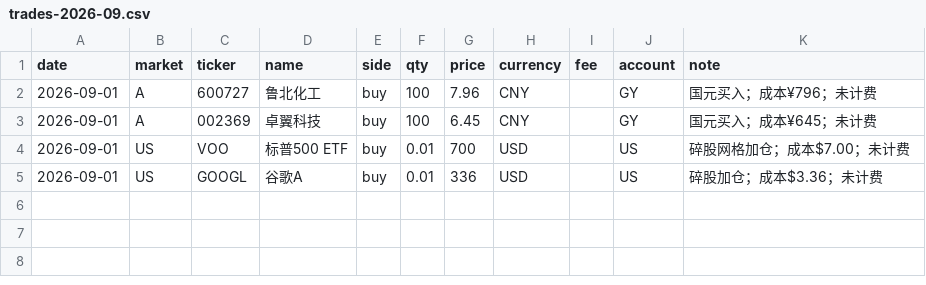
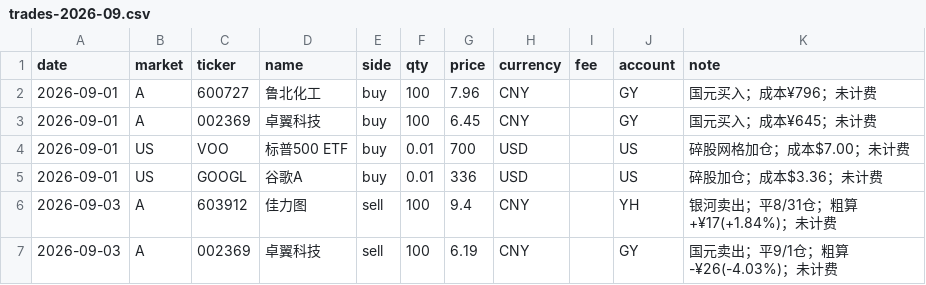
Before and after one commit to zhenfeng95/invest-agent, a CSV file: data/raw/trades/trades-2026-09.csv, drawn as a sheet; the diff names each change by its address in the sheet, - before the commit and + after, or states it on an @@ line.

```diff
--- a/data/raw/trades/trades-2026-09.csv
+++ b/data/raw/trades/trades-2026-09.csv
+row 6: 2026-09-03 | A | 603912 | 佳力图 | sell | 100 | 9.4 | CNY |  | YH | 银河卖出；平8/31仓；粗算+¥17(+1.84%)；未计费
+row 7: 2026-09-03 | A | 002369 | 卓翼科技 | sell | 100 | 6.19 | CNY |  | GY | 国元卖出；平9/1仓；粗算-¥26(-4.03%)；未计费
```
Also changed, not shown: 4 other files.
